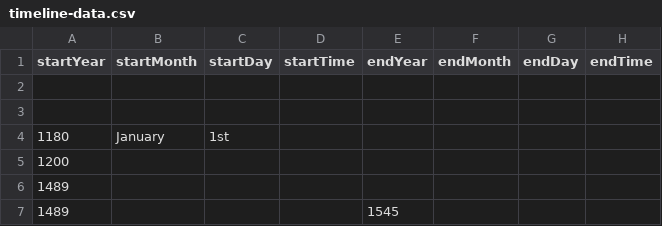
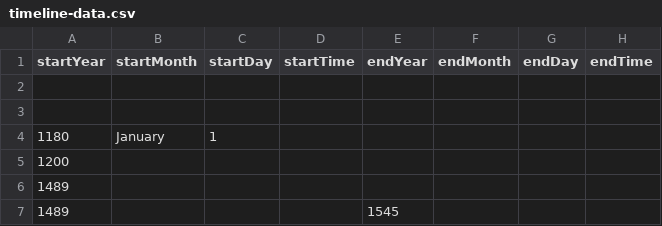
Before and after one commit to DeustoKom/MSGW25-template, a CSV file: docs/Creative Content/timeline-data.csv, drawn as a sheet; only a part is shown; the diff names each change by its address in the sheet, - before the commit and + after, or states it on an @@ line.

Commit message:
Add files via upload
Change previous upload

```diff
--- a/docs/Creative Content/timeline-data.csv
+++ b/docs/Creative Content/timeline-data.csv
-C4 (startDay): 1st
+C4 (startDay): 1
```
